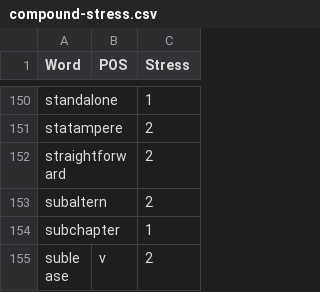
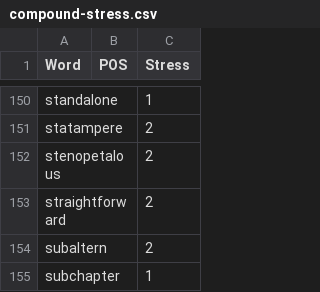
Before and after one commit to ChristianSi/lytspel, a CSV file: data/compound-stress.csv, drawn as a sheet; only a part is shown, gaps mark what is left out; the shorter side is filled out with more unchanged rows; the diff names each change by its address in the sheet, - before the commit and + after, or states it on an @@ line.

```diff
--- a/data/compound-stress.csv
+++ b/data/compound-stress.csv
+row 152: stenopetalous |  | 2
```
Also changed, not shown: data/compound-blacklist.csv, data/compounds-manual.csv, 5 other files.
